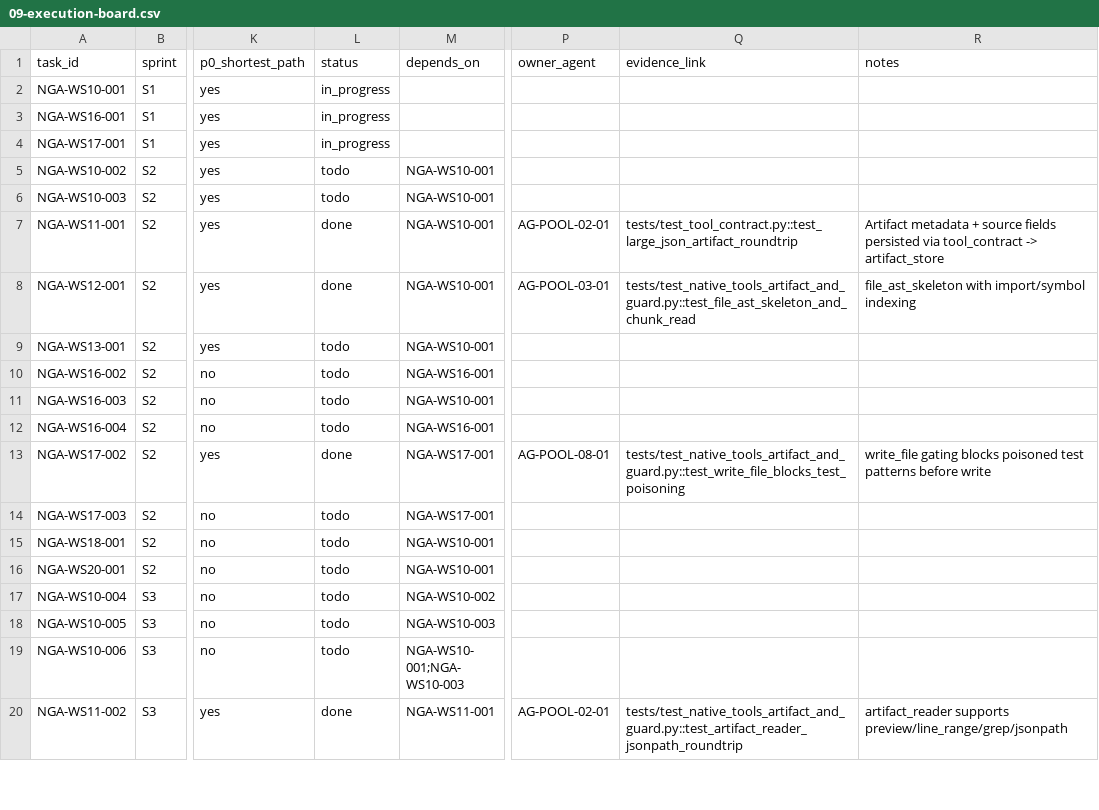
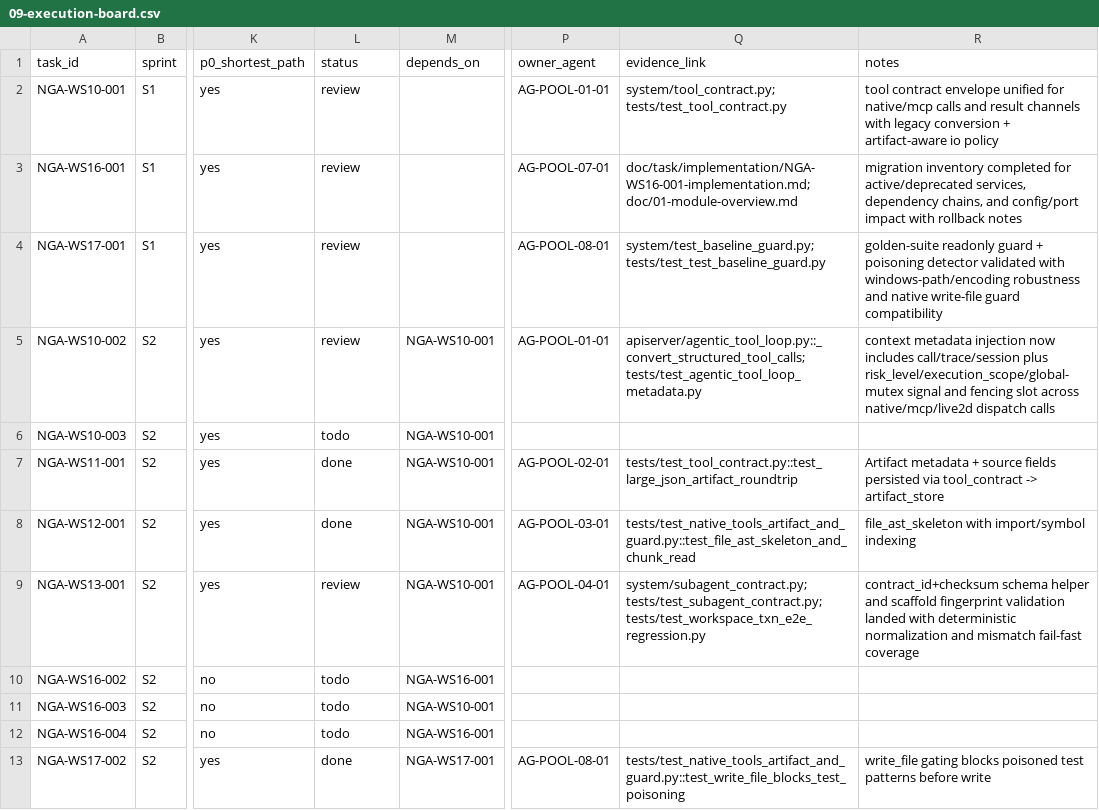
Before and after one commit to Yidhar/Embla_System, a CSV file: doc/task/09-execution-board.csv, drawn as a sheet; only a part is shown, gaps mark what is left out; the shorter side is filled out with more unchanged rows; the diff names each change by its address in the sheet, - before the commit and + after, or states it on an @@ line.

Commit message:
docs: update board and notes for ws10-002 ws13-001

```diff
--- a/doc/task/09-execution-board.csv
+++ b/doc/task/09-execution-board.csv
-L2:L4 (status): in_progress
+L2:L4 (status): review
-P2 (owner_agent): (empty)
+P2 (owner_agent): AG-POOL-01-01
-Q2 (evidence_link): (empty)
+Q2 (evidence_link): system/tool_contract.py; tests/test_tool_contract.py
-R2 (notes): (empty)
+R2 (notes): tool contract envelope unified for native/mcp calls and result channels with legacy conversion + artifact-aware io policy
-P3 (owner_agent): (empty)
+P3 (owner_agent): AG-POOL-07-01
-Q3 (evidence_link): (empty)
+Q3 (evidence_link): doc/task/implementation/NGA-WS16-001-implementation.md; doc/01-module-overview.md
-R3 (notes): (empty)
+R3 (notes): migration inventory completed for active/deprecated services, dependency chains, and config/port impact with rollback notes
-P4 (owner_agent): (empty)
+P4 (owner_agent): AG-POOL-08-01
-Q4 (evidence_link): (empty)
+Q4 (evidence_link): system/test_baseline_guard.py; tests/test_test_baseline_guard.py
-R4 (notes): (empty)
+R4 (notes): golden-suite readonly guard + poisoning detector validated with windows-path/encoding robustness and native write-file guard compatibility
-L5 (status): todo
+L5 (status): review
-P5 (owner_agent): (empty)
+P5 (owner_agent): AG-POOL-01-01
-Q5 (evidence_link): (empty)
+Q5 (evidence_link): apiserver/agentic_tool_loop.py::_convert_structured_tool_calls; tests/test_agentic_tool_loop_metadata.py
-R5 (notes): (empty)
+R5 (notes): context metadata injection now includes call/trace/session plus risk_level/execution_scope/global-mutex signal and fencing slot across native/mcp/live2d dispatch calls
-L9 (status): todo
+L9 (status): review
-P9 (owner_agent): (empty)
+P9 (owner_agent): AG-POOL-04-01
-Q9 (evidence_link): (empty)
+Q9 (evidence_link): system/subagent_contract.py; tests/test_subagent_contract.py; tests/test_workspace_txn_e2e_regression.py
-R9 (notes): (empty)
+R9 (notes): contract_id+checksum schema helper and scaffold fingerprint validation landed with deterministic normalization and mismatch fail-fast coverage
```
Also changed, not shown: 2 other files.
